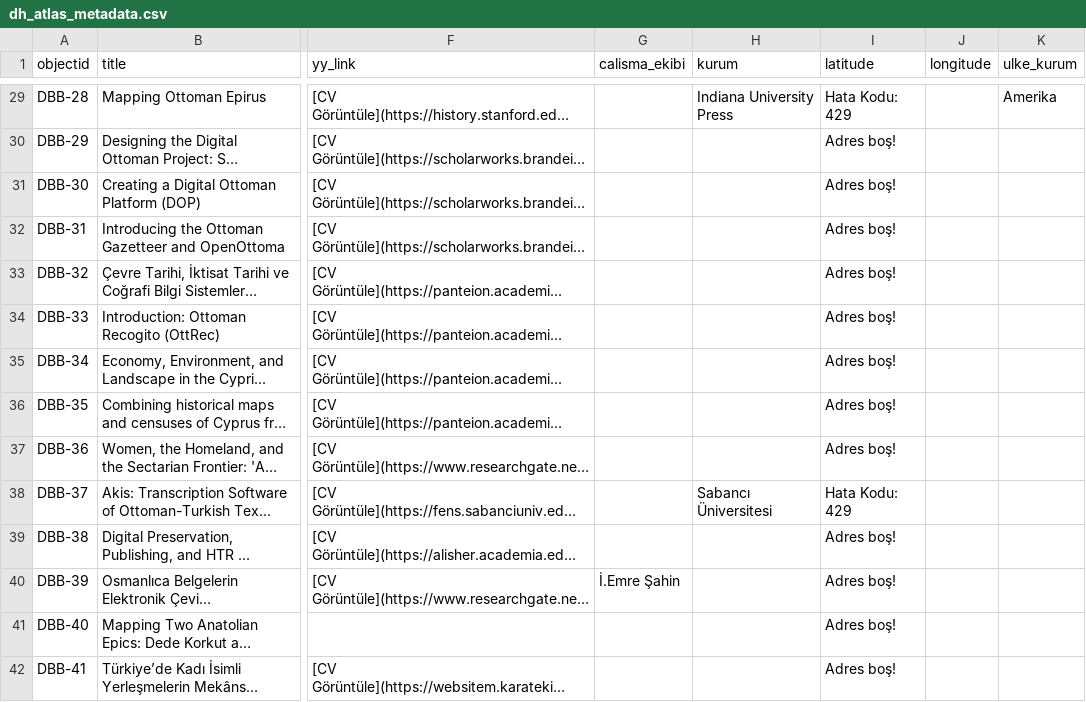
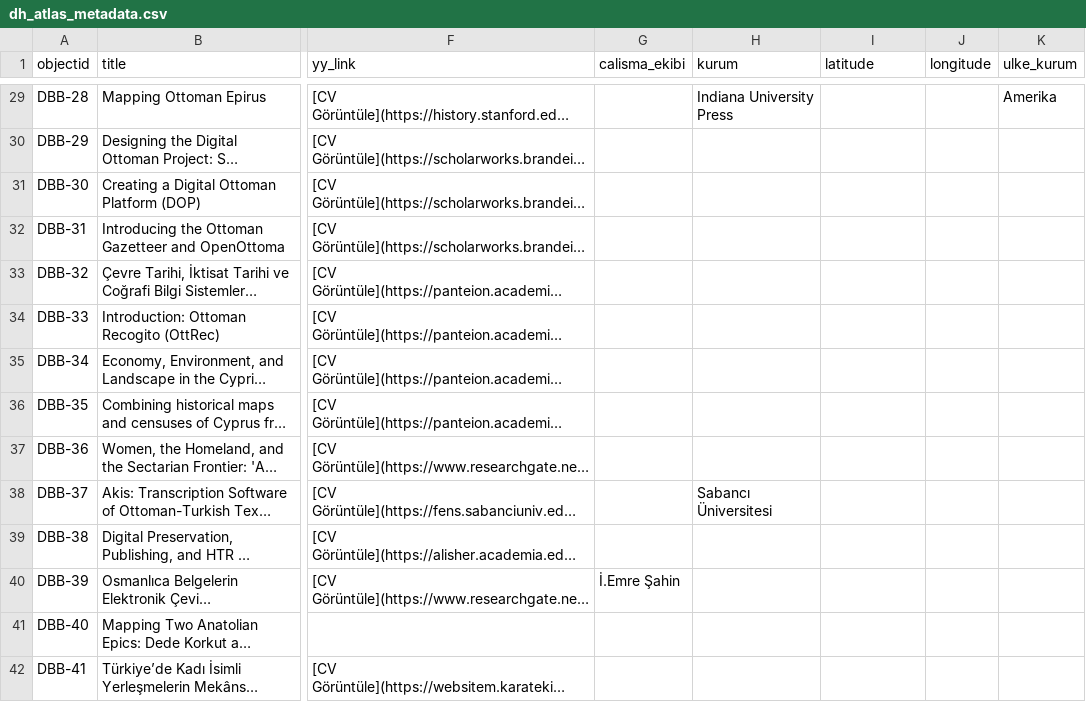
Before and after one commit to yunusugur/turkey-dh-atlas, a CSV file: _data/dh_atlas_metadata.csv, drawn as a sheet; only a part is shown, gaps mark what is left out; long unchanged cells end in …; the diff covers the shown part only; the diff names each change by its address in the sheet, - before the commit and + after, or states it on an @@ line.

```diff
--- a/_data/dh_atlas_metadata.csv
+++ b/_data/dh_atlas_metadata.csv
-I29 (latitude): Hata Kodu: 429
+I29 (latitude): (empty)
-I30:I37 (latitude): Adres boş!
+I30:I37 (latitude): (empty)
-I38 (latitude): Hata Kodu: 429
+I38 (latitude): (empty)
-I39:I42 (latitude): Adres boş!
+I39:I42 (latitude): (empty)
```
Also changed, not shown: 172 edited cells elsewhere in this file.
